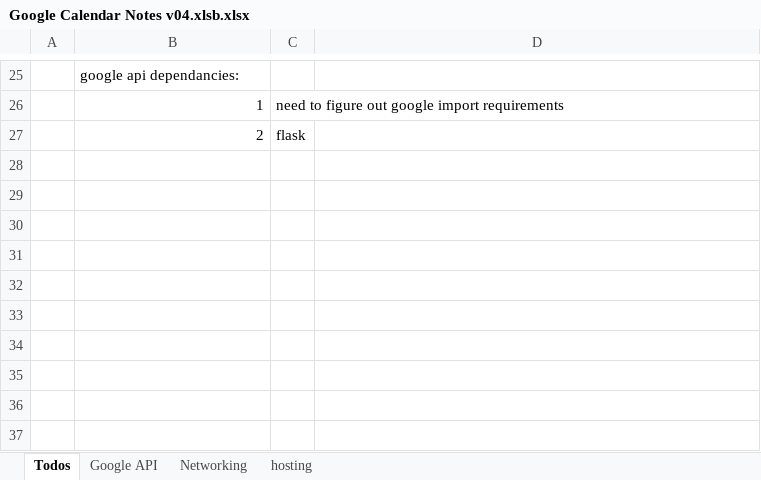
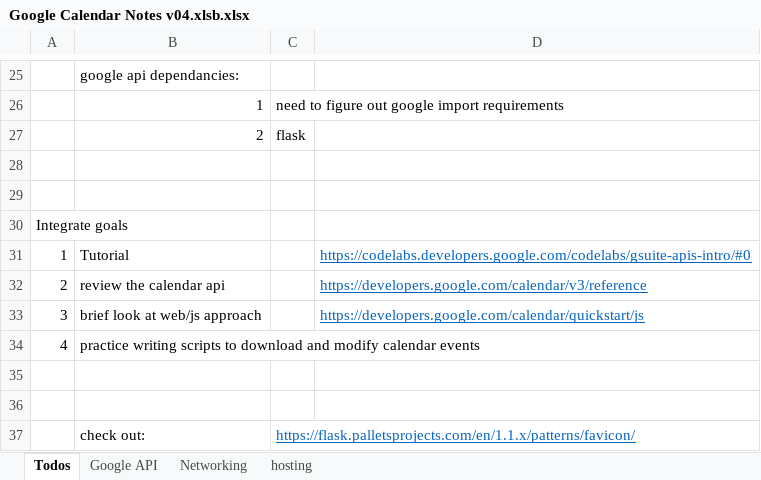
Before and after one commit to TonySelfStudy/google_api, an Excel workbook: Google Calendar Notes v04.xlsb.xlsx, sheet Todos, drawn as a sheet; only a part is shown, gaps mark what is left out; values as stored, in another font and other column widths than the file's, no borders; the diff names each change by its address in the sheet, - before the commit and + after, or states it on an @@ line.

```diff
--- a/Google Calendar Notes v04.xlsb.xlsx (sheet Todos)
+++ b/Google Calendar Notes v04.xlsb.xlsx (sheet Todos)
+row 28: (empty)
+row 29: (empty)
+row 30: Integrate goals
+row 31: 1 | Tutorial |  | https://codelabs.developers.google.com/codelabs/gsuite-apis-intro/#0
+row 32: 2 | review the calendar api |  | https://developers.google.com/calendar/v3/reference
+row 33: 3 | brief look at web/js approach |  | https://developers.google.com/calendar/quickstart/js
+row 34: 4 | practice writing scripts to download and modify calendar events
+row 35: (empty)
+row 36: (empty)
+row 37:  | check out: | https://flask.palletsprojects.com/en/1.1.x/patterns/favicon/
```
Also changed, not shown: sheet Google API, 3 other files.
